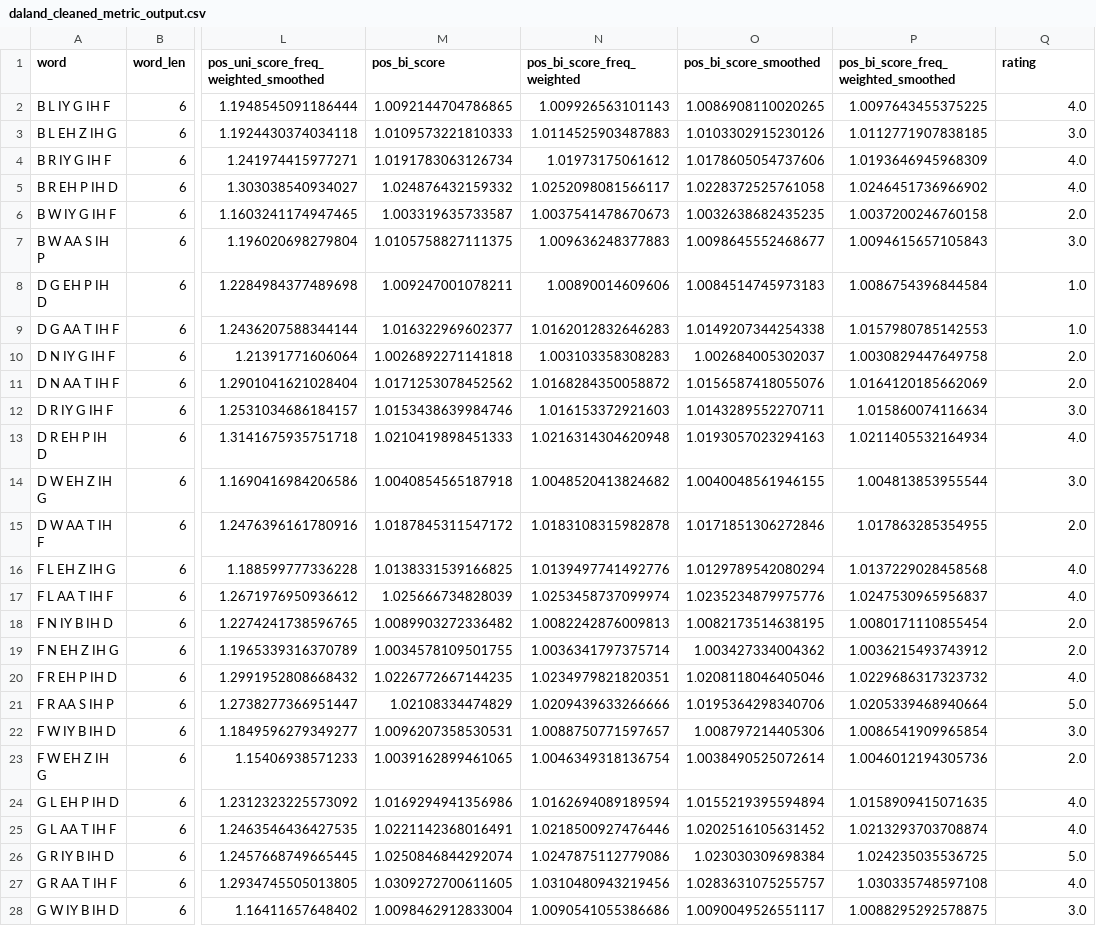
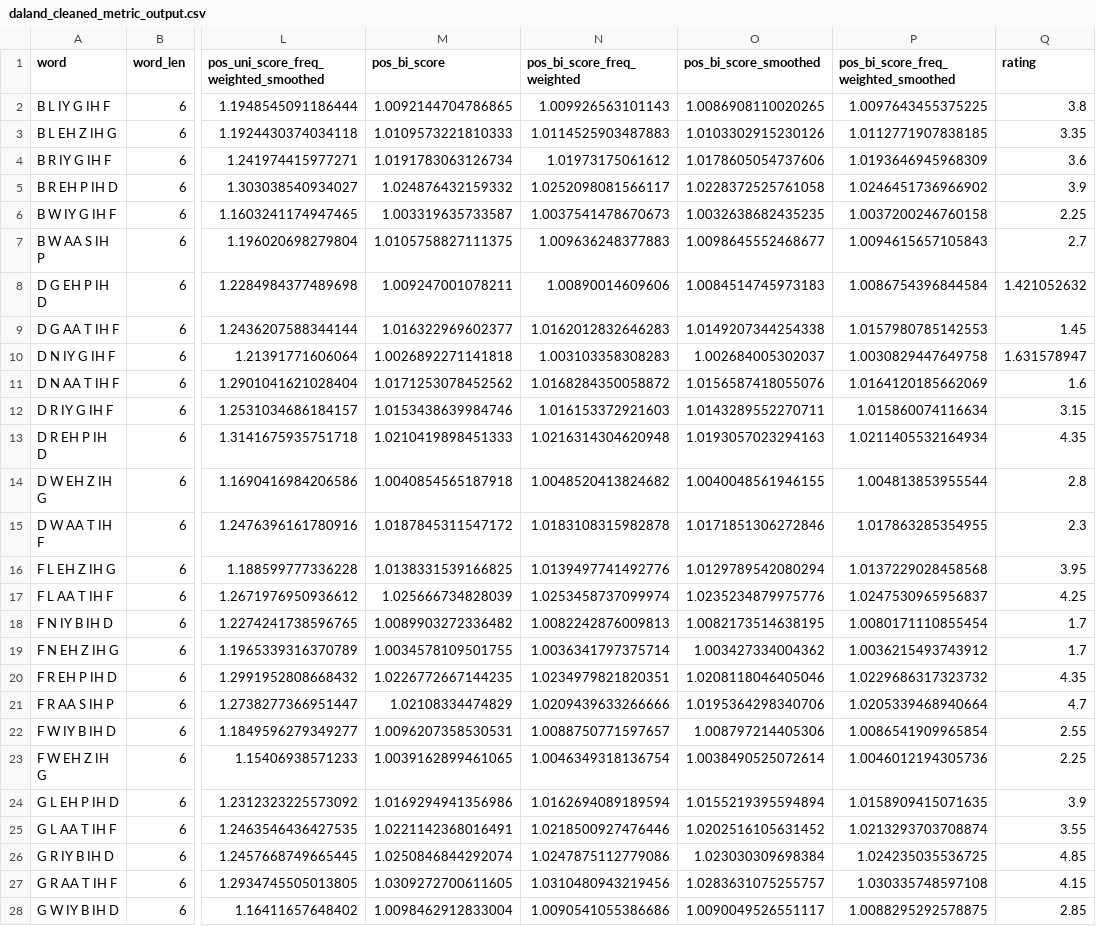
Before and after one commit to wagner-austin/phonotactic_metrics, a CSV file: daland/daland_cleaned_metric_output.csv, drawn as a sheet; only a part is shown, gaps mark what is left out; the diff covers the shown part only; the diff names each change by its address in the sheet, - before the commit and + after, or states it on an @@ line.

Commit message:
Update Daland metric output/model outcomes/plots after using un-rounded Likert ratings as response data

```diff
--- a/daland/daland_cleaned_metric_output.csv
+++ b/daland/daland_cleaned_metric_output.csv
-Q2 (rating): 4.0
+Q2 (rating): 3.8
-Q3 (rating): 3.0
+Q3 (rating): 3.35
-Q4 (rating): 4.0
+Q4 (rating): 3.6
-Q5 (rating): 4.0
+Q5 (rating): 3.9
-Q6 (rating): 2.0
+Q6 (rating): 2.25
-Q7 (rating): 3.0
+Q7 (rating): 2.7
-Q8 (rating): 1.0
+Q8 (rating): 1.421052632
-Q9 (rating): 1.0
+Q9 (rating): 1.45
-Q10 (rating): 2.0
+Q10 (rating): 1.631578947
-Q11 (rating): 2.0
+Q11 (rating): 1.6
-Q12 (rating): 3.0
+Q12 (rating): 3.15
-Q13 (rating): 4.0
+Q13 (rating): 4.35
-Q14 (rating): 3.0
+Q14 (rating): 2.8
-Q15 (rating): 2.0
+Q15 (rating): 2.3
-Q16 (rating): 4.0
+Q16 (rating): 3.95
-Q17 (rating): 4.0
+Q17 (rating): 4.25
-Q18:Q19 (rating): 2.0
+Q18:Q19 (rating): 1.7
-Q20 (rating): 4.0
+Q20 (rating): 4.35
-Q21 (rating): 5.0
+Q21 (rating): 4.7
-Q22 (rating): 3.0
+Q22 (rating): 2.55
-Q23 (rating): 2.0
+Q23 (rating): 2.25
-Q24 (rating): 4.0
+Q24 (rating): 3.9
-Q25 (rating): 4.0
+Q25 (rating): 3.55
-Q26 (rating): 5.0
+Q26 (rating): 4.85
-Q27 (rating): 4.0
+Q27 (rating): 4.15
-Q28 (rating): 3.0
+Q28 (rating): 2.85
```
Also changed, not shown: 64 edited cells elsewhere in this file, 3 other files.
